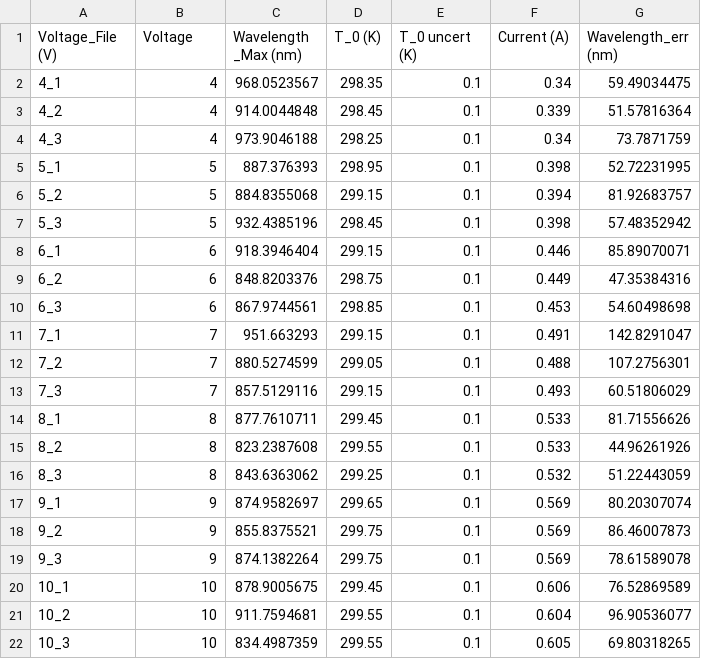
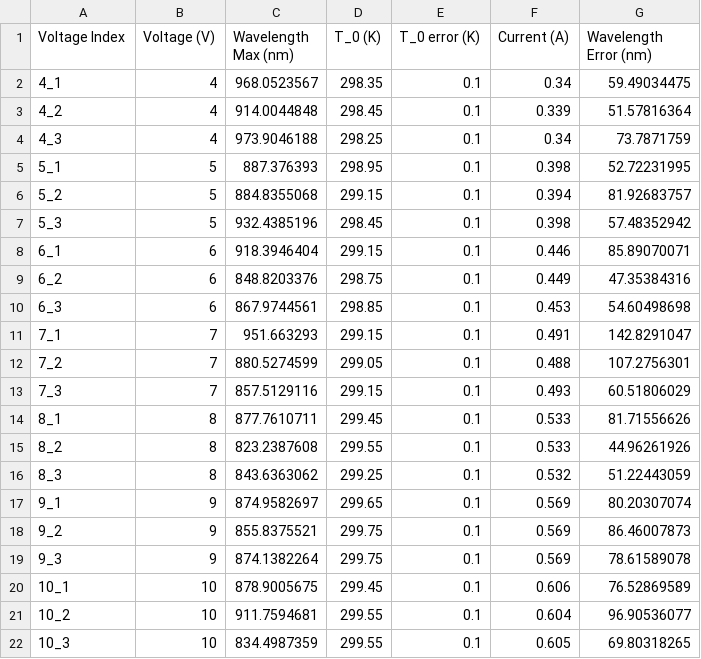
Before and after one commit to rkumaruoft/PHY324, a CSV file: Black_Body radiation/data/weins law data.csv, drawn as a sheet.

Commit message:
weinz law data

```diff
--- a/Black_Body radiation/data/weins law data.csv
+++ b/Black_Body radiation/data/weins law data.csv
@@ -1,2 +1,2 @@
-Voltage_File (V),Voltage,Wavelength _Max (nm),T_0 (K),T_0 uncert (K),Current (A),Wavelength_err (nm)
+Voltage Index,Voltage (V),Wavelength Max (nm),T_0 (K),T_0 error (K),Current (A),Wavelength Error (nm)
 4_1,4,968.0523567,298.35,0.1,0.34,59.49034475
```
Also changed, not shown: 6 other files.
